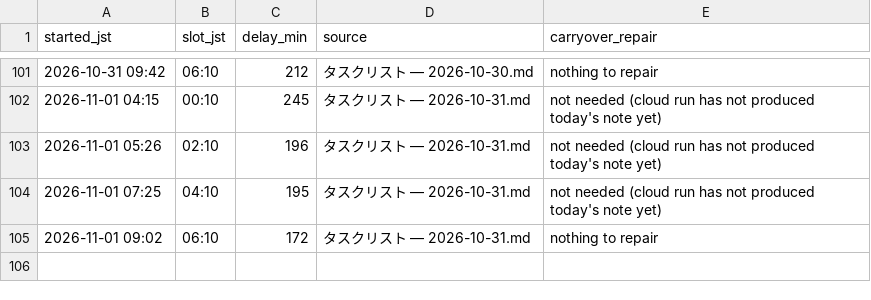
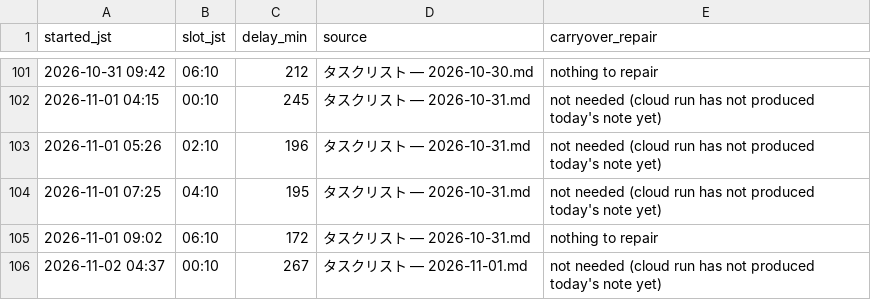
Before and after one commit to koki-nakata/ai-company, a TSV file: logs/vault-sync.tsv, drawn as a sheet; only a part is shown, gaps mark what is left out.

```diff
--- a/logs/vault-sync.tsv
+++ b/logs/vault-sync.tsv
@@ -105 +105,2 @@ started_jst	slot_jst	delay_min	source	carryover_repair
 2026-11-01 09:02	06:10	172	タスクリスト — 2026-10-31.md	nothing to repair
+2026-11-02 04:37	00:10	267	タスクリスト — 2026-11-01.md	not needed (cloud run has not produced today's note yet)
```
Also changed, not shown: 1 other file.
